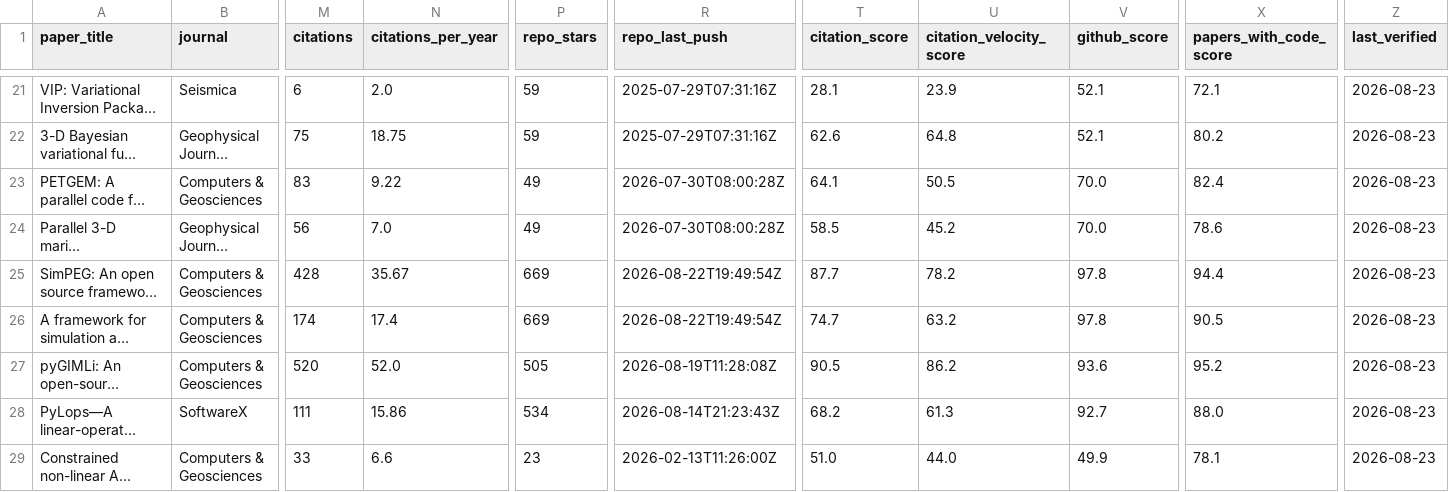
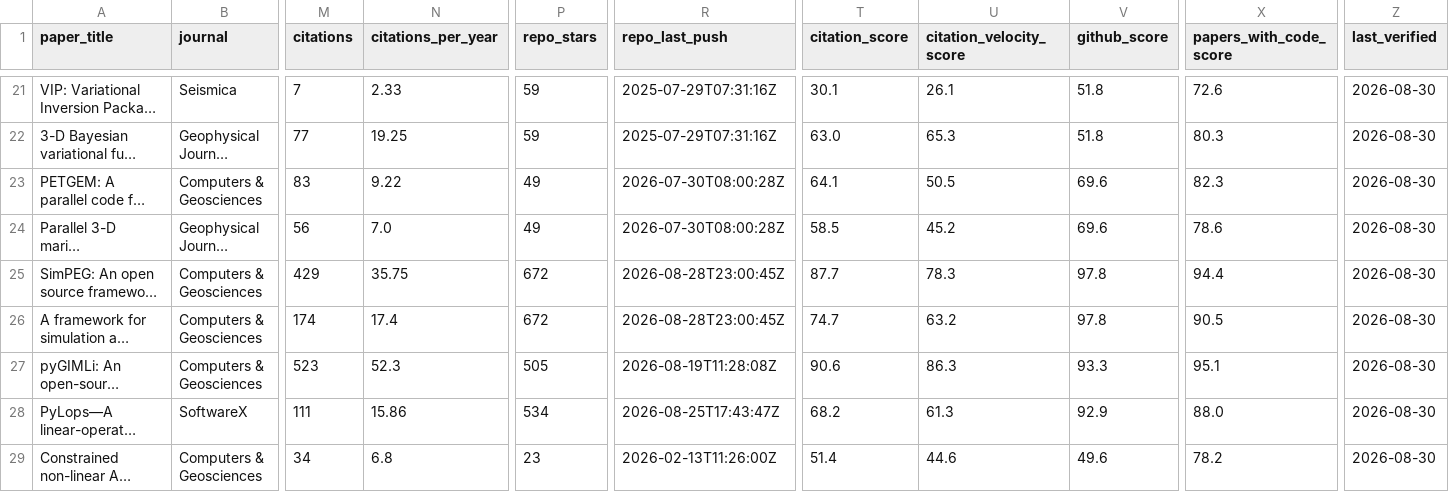
Before and after one commit to santoshdhubia/PetroTechRadar, a CSV file: catalog/PAPERS_WITH_CODE.csv, drawn as a sheet; only a part is shown, gaps mark what is left out; long unchanged cells end in …; the diff covers the shown part only; the diff names each change by its address in the sheet, - before the commit and + after, or states it on an @@ line.

```diff
--- a/catalog/PAPERS_WITH_CODE.csv
+++ b/catalog/PAPERS_WITH_CODE.csv
-M21 (citations): 6
+M21 (citations): 7
-N21 (citations_per_year): 2.0
+N21 (citations_per_year): 2.33
-T21 (citation_score): 28.1
+T21 (citation_score): 30.1
-U21 (citation_velocity_score): 23.9
+U21 (citation_velocity_score): 26.1
-V21:V22 (github_score): 52.1
+V21:V22 (github_score): 51.8
-X21 (papers_with_code_score): 72.1
+X21 (papers_with_code_score): 72.6
-Z21:Z29 (last_verified): 2026-08-23
+Z21:Z29 (last_verified): 2026-08-30
-M22 (citations): 75
+M22 (citations): 77
-N22 (citations_per_year): 18.75
+N22 (citations_per_year): 19.25
-T22 (citation_score): 62.6
+T22 (citation_score): 63.0
-U22 (citation_velocity_score): 64.8
+U22 (citation_velocity_score): 65.3
-X22 (papers_with_code_score): 80.2
+X22 (papers_with_code_score): 80.3
-V23:V24 (github_score): 70.0
+V23:V24 (github_score): 69.6
-X23 (papers_with_code_score): 82.4
+X23 (papers_with_code_score): 82.3
-M25 (citations): 428
+M25 (citations): 429
-N25 (citations_per_year): 35.67
+N25 (citations_per_year): 35.75
-P25:P26 (repo_stars): 669
+P25:P26 (repo_stars): 672
-R25:R26 (repo_last_push): 2026-08-22T19:49:54Z
+R25:R26 (repo_last_push): 2026-08-28T23:00:45Z
-U25 (citation_velocity_score): 78.2
+U25 (citation_velocity_score): 78.3
-M27 (citations): 520
+M27 (citations): 523
-N27 (citations_per_year): 52.0
+N27 (citations_per_year): 52.3
-T27 (citation_score): 90.5
+T27 (citation_score): 90.6
-U27 (citation_velocity_score): 86.2
+U27 (citation_velocity_score): 86.3
-V27 (github_score): 93.6
+V27 (github_score): 93.3
-X27 (papers_with_code_score): 95.2
+X27 (papers_with_code_score): 95.1
-R28 (repo_last_push): 2026-08-14T21:23:43Z
+R28 (repo_last_push): 2026-08-25T17:43:47Z
-V28 (github_score): 92.7
+V28 (github_score): 92.9
-M29 (citations): 33
+M29 (citations): 34
-N29 (citations_per_year): 6.6
+N29 (citations_per_year): 6.8
-T29 (citation_score): 51.0
+T29 (citation_score): 51.4
-U29 (citation_velocity_score): 44.0
+U29 (citation_velocity_score): 44.6
-V29 (github_score): 49.9
+V29 (github_score): 49.6
-X29 (papers_with_code_score): 78.1
+X29 (papers_with_code_score): 78.2
```
Also changed, not shown: 69 edited cells elsewhere in this file, catalog/ADDITIONAL_REPOSITORIES.csv, catalog/PETROTECHRADAR_V1.csv, 14 other files.
